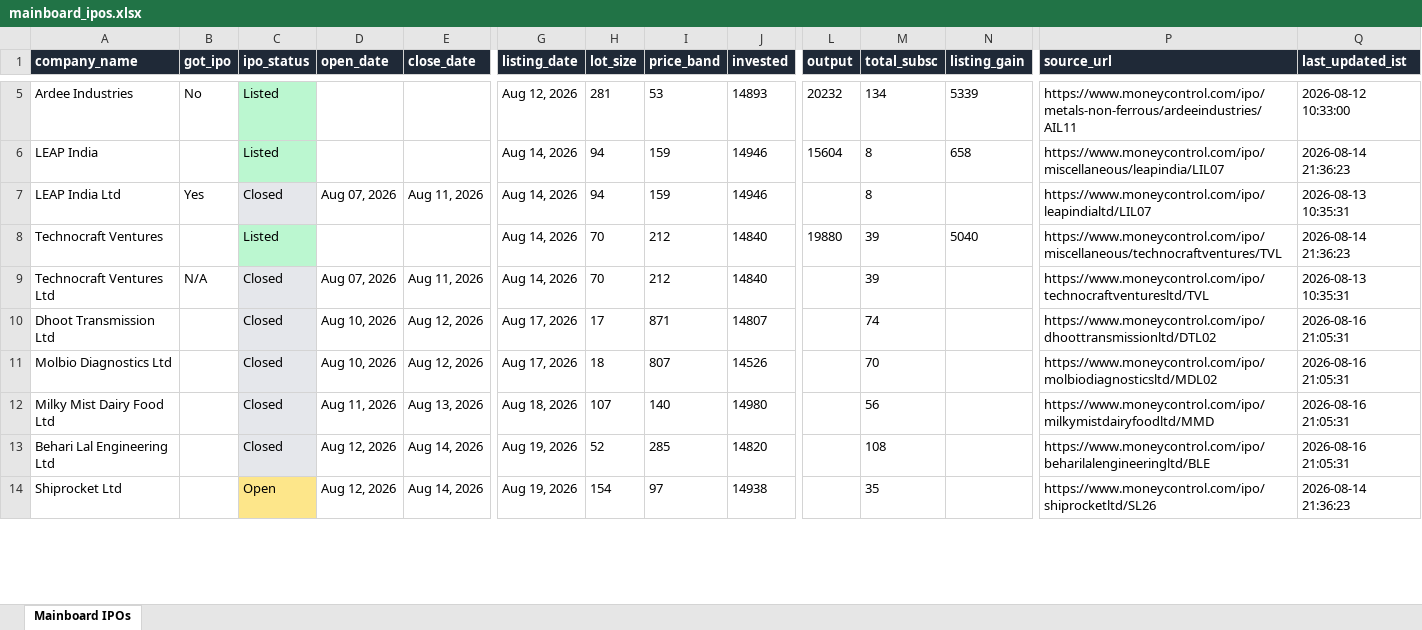
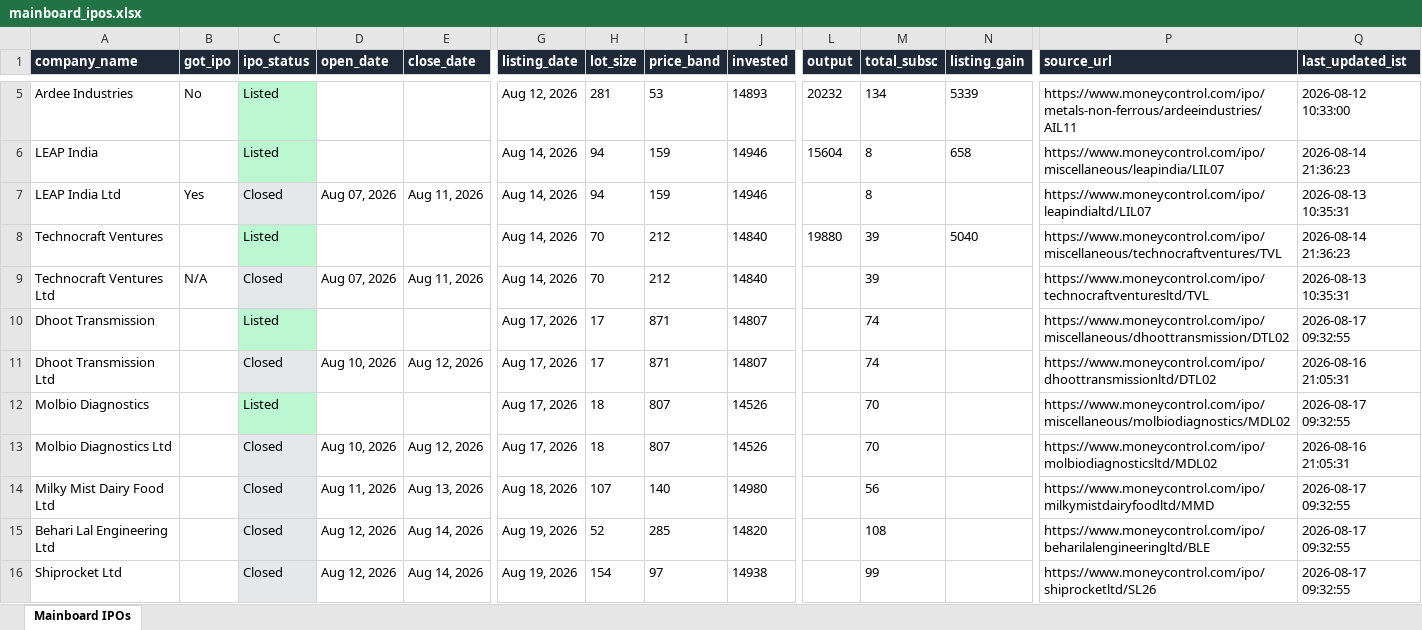
Before and after one commit to ArmanGrewal007/stonks, an Excel workbook: data/mainboard_ipos.xlsx, sheet Mainboard IPOs, drawn as a sheet; only a part is shown, gaps mark what is left out; values as stored, in another font and other column widths than the file's, no borders; addresses are those after the commit; rows hold the shown columns only; the diff covers the shown part only; the diff names each change by its address in the sheet, - before the commit and + after, or states it on an @@ line.

```diff
--- a/data/mainboard_ipos.xlsx (sheet Mainboard IPOs)
+++ b/data/mainboard_ipos.xlsx (sheet Mainboard IPOs)
+row 10: Dhoot Transmission |  | Listed |  |  | Aug 17, 2026 | 17 | 871 | 14807 |  | 74 |  | https://www.moneycontrol.com/ipo/miscellaneous/dhoottransmission/DTL02 | 2026-08-17 09:32:55
+row 12: Molbio Diagnostics |  | Listed |  |  | Aug 17, 2026 | 18 | 807 | 14526 |  | 70 |  | https://www.moneycontrol.com/ipo/miscellaneous/molbiodiagnostics/MDL02 | 2026-08-17 09:32:55
-Q14:Q15 (last_updated_ist): 2026-08-16 21:05:31
+Q14:Q15 (last_updated_ist): 2026-08-17 09:32:55
-C16 (ipo_status): Open
+C16 (ipo_status): Closed
-C16 fill: #FDE68A
+C16 fill: #E5E7EB
-M16 (total_subsc): 35
+M16 (total_subsc): 99
-Q16 (last_updated_ist): 2026-08-14 21:36:23
+Q16 (last_updated_ist): 2026-08-17 09:32:55
```
Also changed, not shown: 10 edited cells and cell formats elsewhere in this sheet, 2 other files.
